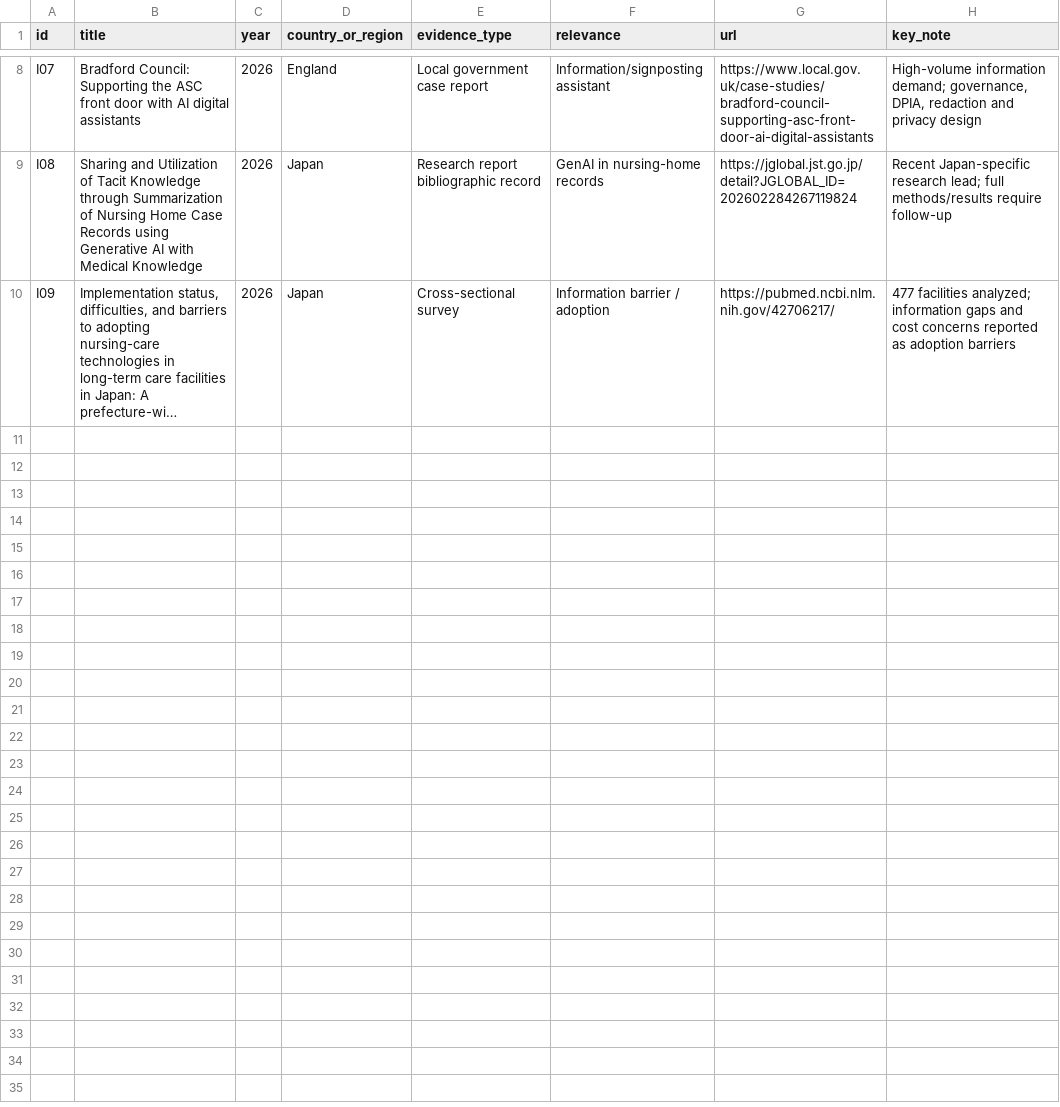
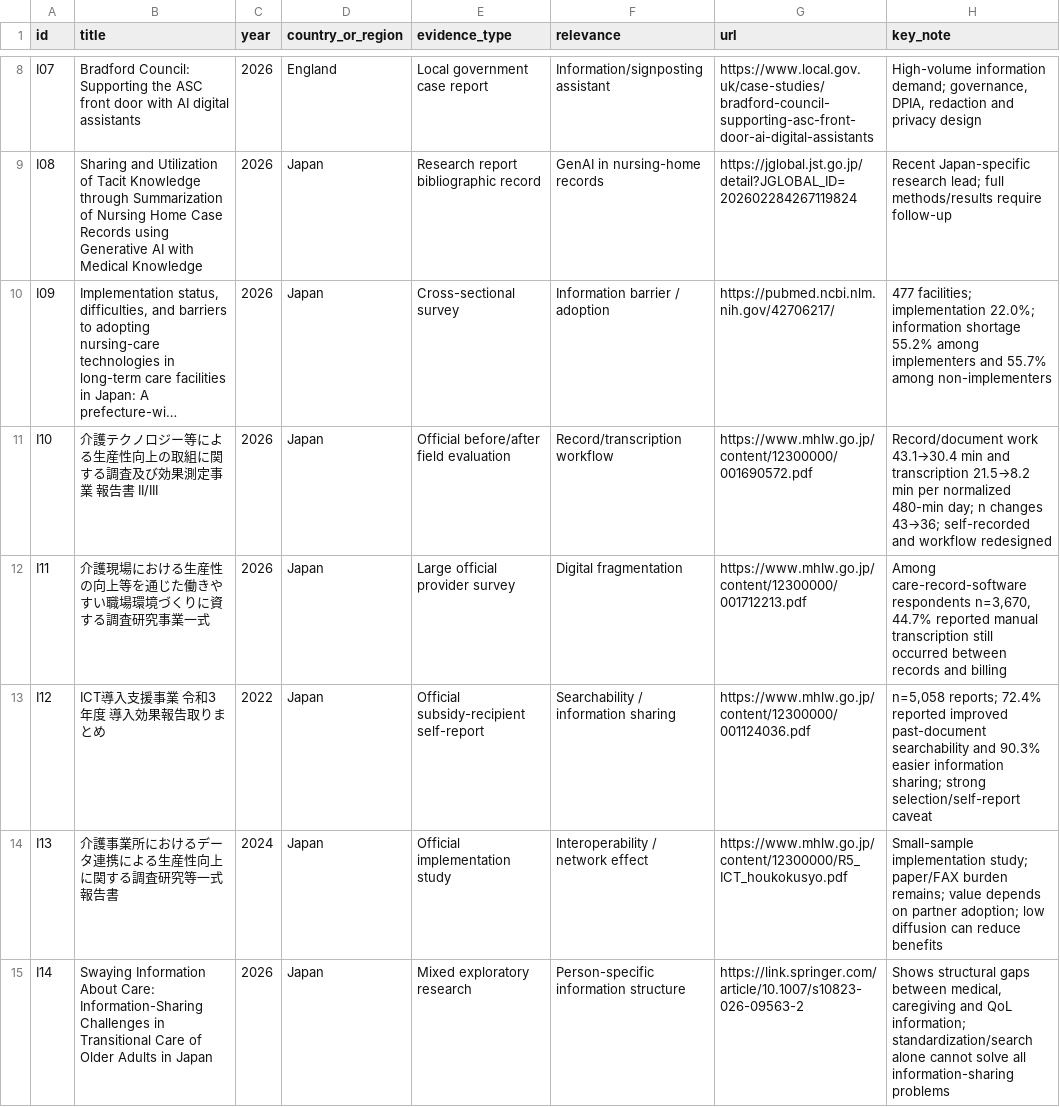
Before and after one commit to Josh-Temple/kaigo-rules, a CSV file: docs/kaigo-ops/research/issues/information-search/evidence-register.csv, drawn as a sheet; only a part is shown, gaps mark what is left out; long unchanged cells end in …; the diff covers the shown part only; the diff names each change by its address in the sheet, - before the commit and + after, or states it on an @@ line.

Commit message:
Expand information-search evidence register

```diff
--- a/docs/kaigo-ops/research/issues/information-search/evidence-register.csv
+++ b/docs/kaigo-ops/research/issues/information-search/evidence-register.csv
-H10 (key_note): 477 facilities analyzed; information gaps and cost concerns reported as adoption barriers
+H10 (key_note): 477 facilities; implementation 22.0%; information shortage 55.2% among implementers and 55.7% among non-implementers
+row 11: I10 | 介護テクノロジー等による生産性向上の取組に関する調査及び効果測定事業 報告書 II/III | 2026 | Japan | Official before/after field evaluation | Record/transcription workflow | https://www.mhlw.go.jp/content/12300000/001690572.pdf | Record/document work 43.1→30.4 min and transcription 21.5→8.2 min per normalized 480-min day; n changes 43→36; self-recorded and workflow redesigned
+row 12: I11 | 介護現場における生産性の向上等を通じた働きやすい職場環境づくりに資する調査研究事業一式 | 2026 | Japan | Large official provider survey | Digital fragmentation | https://www.mhlw.go.jp/content/12300000/001712213.pdf | Among care-record-software respondents n=3,670, 44.7% reported manual transcription still occurred between records and billing
+row 13: I12 | ICT導入支援事業 令和3年度 導入効果報告取りまとめ | 2022 | Japan | Official subsidy-recipient self-report | Searchability / information sharing | https://www.mhlw.go.jp/content/12300000/001124036.pdf | n=5,058 reports; 72.4% reported improved past-document searchability and 90.3% easier information sharing; strong selection/self-report caveat
+row 14: I13 | 介護事業所におけるデータ連携による生産性向上に関する調査研究等一式 報告書 | 2024 | Japan | Official implementation study | Interoperability / network effect | https://www.mhlw.go.jp/content/12300000/R5_ICT_houkokusyo.pdf | Small-sample implementation study; paper/FAX burden remains; value depends on partner adoption; low diffusion can reduce benefits
+row 15: I14 | Swaying Information About Care: Information-Sharing Challenges in Transitional Care of Older Adults in Japan | 2026 | Japan | Mixed exploratory research | Person-specific information structure | https://link.springer.com/article/10.1007/s10823-026-09563-2 | Shows structural gaps between medical, caregiving and QoL information; standardization/search alone cannot solve all information-sharing problems
```
Also changed, not shown: 6 added rows and 2 edited cells elsewhere in this file.
